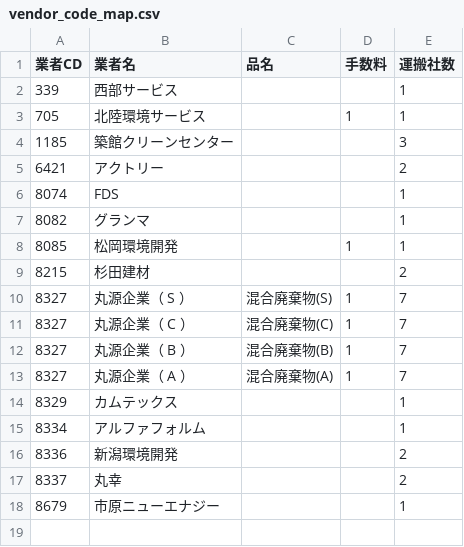
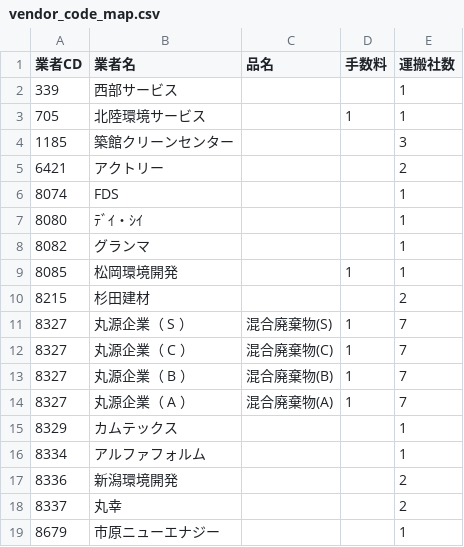
Before and after one commit to torotorokou/work_streamlit, a CSV file: app/data/master/block_unit_price/vendor_code_map.csv, drawn as a sheet; the diff names each change by its address in the sheet, - before the commit and + after, or states it on an @@ line.

```diff
--- a/app/data/master/block_unit_price/vendor_code_map.csv
+++ b/app/data/master/block_unit_price/vendor_code_map.csv
+row 7: 8080 | ﾃﾞｲ・ｼｲ |  |  | 1
```
Also changed, not shown: app/data/master/costs/transport_costs.csv, 1 other file.
